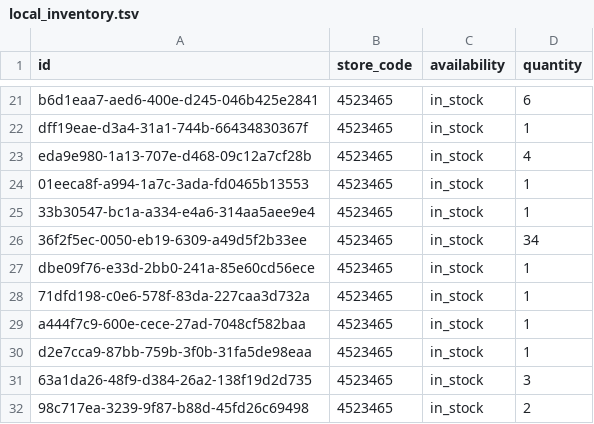
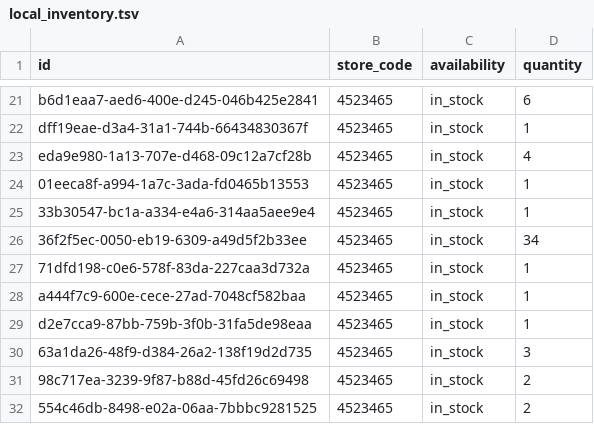
Before and after one commit to lautsu-afk/wix-local-inventory, a TSV file: docs/local_inventory.tsv, drawn as a sheet; only a part is shown, gaps mark what is left out; the shorter side is filled out with more unchanged rows.

```diff
--- a/docs/local_inventory.tsv
+++ b/docs/local_inventory.tsv
@@ -26,3 +26,2 @@ eda9e980-1a13-707e-d468-09c12a7cf28b	4523465	in_stock	4
 36f2f5ec-0050-eb19-6309-a49d5f2b33ee	4523465	in_stock	34
-dbe09f76-e33d-2bb0-241a-85e60cd56ece	4523465	in_stock	1
 71dfd198-c0e6-578f-83da-227caa3d732a	4523465	in_stock	1
```
